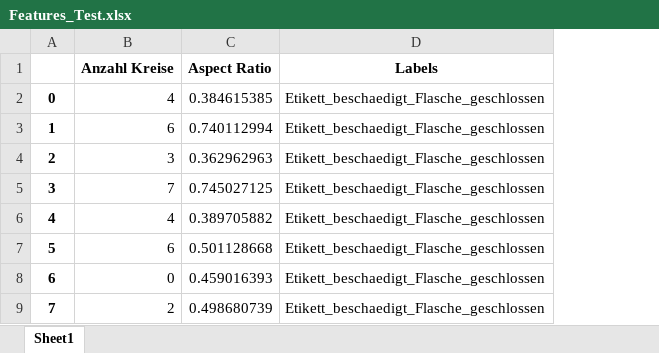
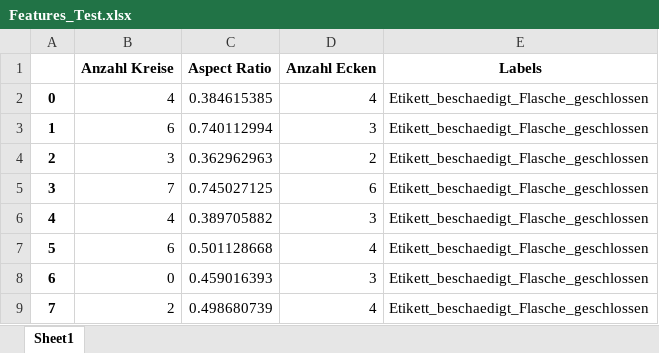
Before and after one commit to Shalday131/VdKI_Projekt, an Excel workbook: Features_Test.xlsx, sheet Sheet1, drawn as a sheet; only a part is shown; values as stored, in another font and other column widths than the file's, no borders; the diff names each change by its address in the sheet, - before the commit and + after, or states it on an @@ line.

Commit message:
Ecken werden in der oberen Hälfte des Rechtecks detektiert

```diff
--- a/Features_Test.xlsx (sheet Sheet1)
+++ b/Features_Test.xlsx (sheet Sheet1)
+column D (Anzahl Ecken), rows 2-9: 4 | 3 | 2 | 6 | 3 | 4 | 3 | 4
```
Also changed, not shown: 5 other files.
